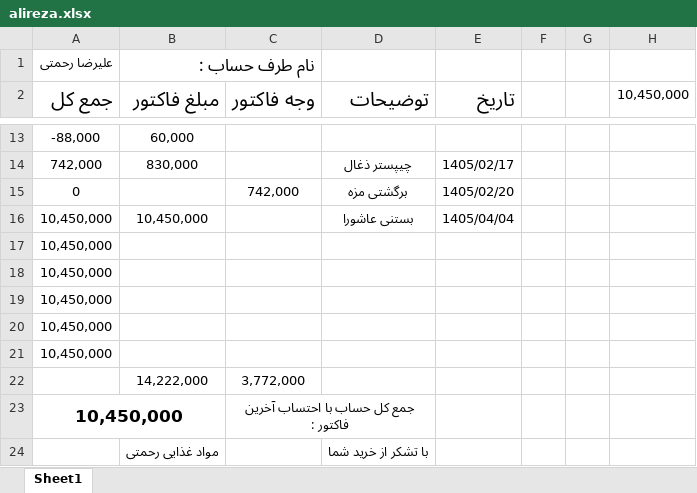
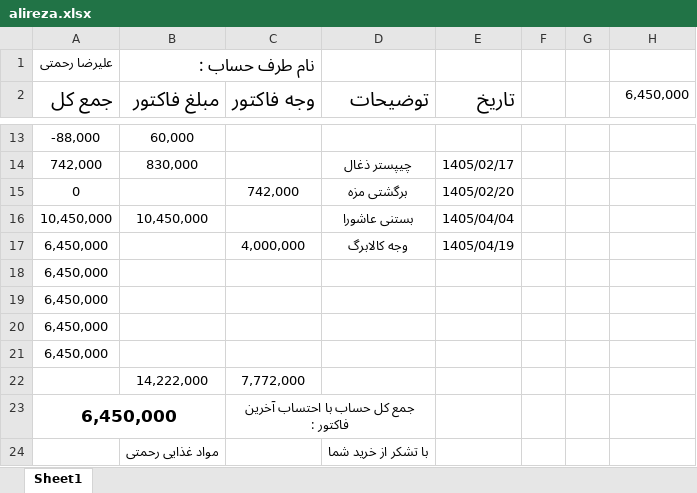
Before and after one commit to Hamidmarket/hesab, an Excel workbook: customers/alireza.xlsx, sheet Sheet1, drawn as a sheet; only a part is shown, gaps mark what is left out; values as stored, in another font and other column widths than the file's, no borders; conditional formats not drawn; removed rows and columns are numbered as before the commit, all else as after; the diff names each change by its address in the sheet, - before the commit and + after, or states it on an @@ line.

```diff
--- a/customers/alireza.xlsx (sheet Sheet1)
+++ b/customers/alireza.xlsx (sheet Sheet1)
-H2: 10,450,000
+H2: 6,450,000
-row 17: 10,450,000
+row 17: 6,450,000 |  | 4,000,000 | وجه کالابرگ | 1405/04/19
-A18:A21 (جمع کل): 10,450,000
+A18:A21 (جمع کل): 6,450,000
-C22 (وجه فاکتور): 3,772,000
+C22 (وجه فاکتور): 7,772,000
-A23 (جمع کل): 10,450,000
+A23 (جمع کل): 6,450,000
```
Also changed, not shown: customers.xlsx, 1 other file.
